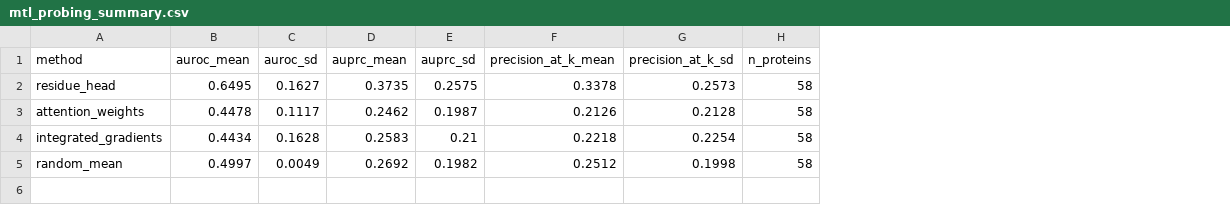
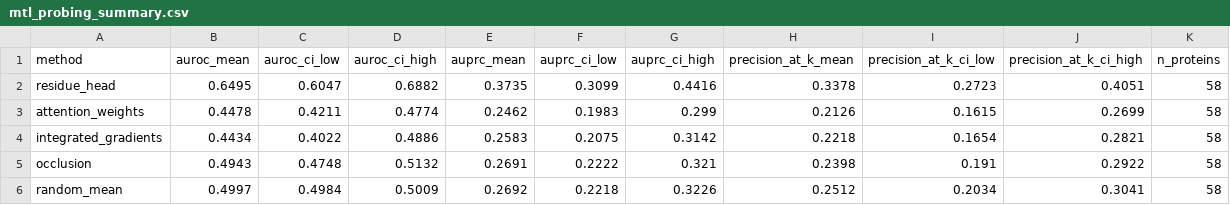
Before and after one commit to Jeffateth/XAllergen2.0, a CSV file: results/mtl_probing_summary.csv, drawn as a sheet; removed rows and columns are numbered as before the commit, all else as after; the diff names each change by its address in the sheet, - before the commit and + after, or states it on an @@ line.

```diff
--- a/results/mtl_probing_summary.csv
+++ b/results/mtl_probing_summary.csv
-column C (auroc_sd), rows 2-5: 0.1627 | 0.1117 | 0.1628 | 0.0049
+column C (auroc_ci_low), rows 2-4: 0.6047 | 0.4211 | 0.4022; row 6: 0.4984
+column D (auroc_ci_high), rows 2-4: 0.6882 | 0.4774 | 0.4886; row 6: 0.5009
-column E (auprc_sd), rows 2-5: 0.2575 | 0.1987 | 0.21 | 0.1982
+column F (auprc_ci_low), rows 2-4: 0.3099 | 0.1983 | 0.2075; row 6: 0.2218
+column G (auprc_ci_high), rows 2-4: 0.4416 | 0.299 | 0.3142; row 6: 0.3226
-column G (precision_at_k_sd), rows 2-5: 0.2573 | 0.2128 | 0.2254 | 0.1998
+column I (precision_at_k_ci_low), rows 2-4: 0.2723 | 0.1615 | 0.1654; row 6: 0.2034
+column J (precision_at_k_ci_high), rows 2-4: 0.4051 | 0.2699 | 0.2821; row 6: 0.3041
+row 5: occlusion | 0.4943 | 0.4748 | 0.5132 | 0.2691 | 0.2222 | 0.321 | 0.2398 | 0.191 | 0.2922 | 58
```
Also changed, not shown: results/all_models_probing_summary.csv, results/mtl_top1_unfrozen_probing_summary.csv, 34 other files.
